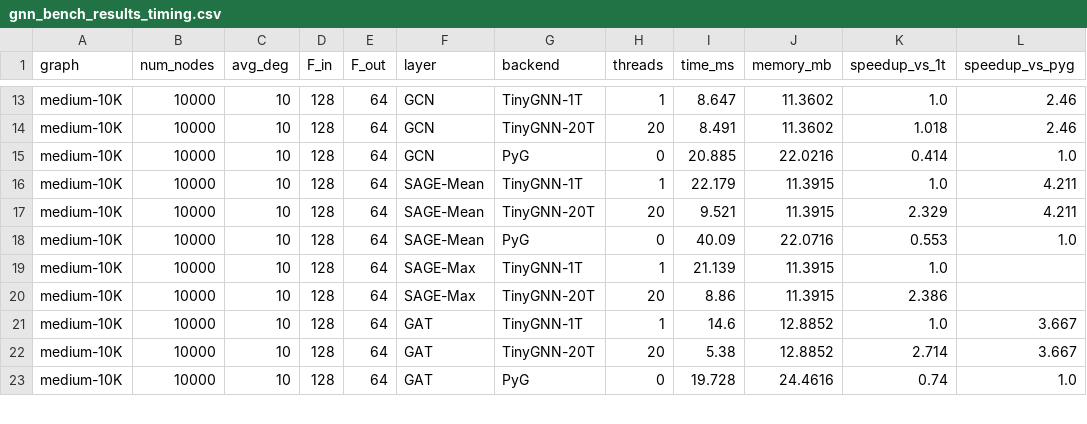
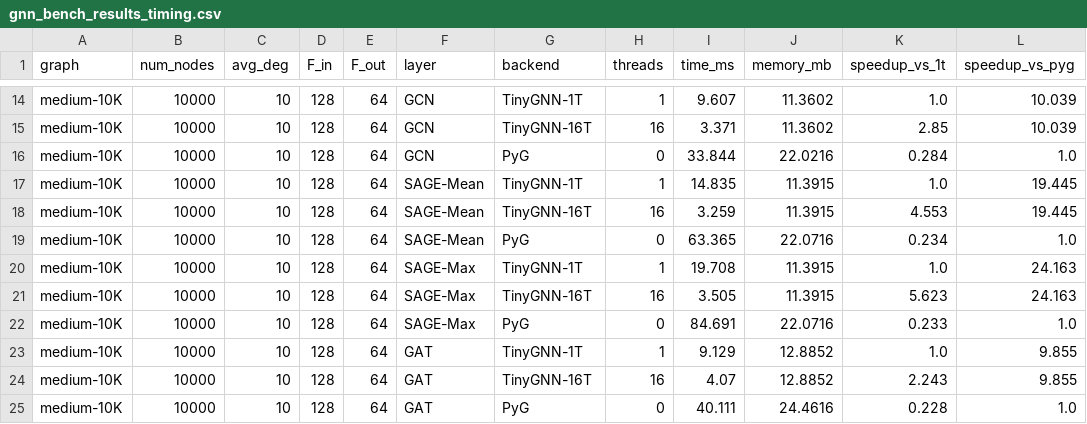
Before and after one commit to AnubhavChoudhery/TinyGNN, a CSV file: benchmarks/gnn_bench_results_timing.csv, drawn as a sheet; only a part is shown, gaps mark what is left out; addresses are those after the commit; the diff covers the shown part only; the diff names each change by its address in the sheet, - before the commit and + after, or states it on an @@ line.

Commit message:
bench: add PyG SAGE-Max timing, regenerate all benchmark charts
- Add _pyg_sage_max_fwd() using SAGEConv(aggr='max') so PyG bars are
  populated for SAGE-Max in all four charts
- Rerun benchmarks (8 reps): SAGE-Max PyG now measured
  large-100K: PyG 1011 ms vs TinyGNN-NT 90 ms -> 11.3x speedup
- Accuracy: SAGELayer-Max PASS (max|diff|=4.77e-07)
- Regenerate gnn_runtime_comparison, gnn_memory_comparison,
  gnn_speedup, gnn_scaling, gnn_accuracy PNGs

```diff
--- a/benchmarks/gnn_bench_results_timing.csv
+++ b/benchmarks/gnn_bench_results_timing.csv
-I14 (time_ms): 8.647
+I14 (time_ms): 9.607
-L14:L15 (speedup_vs_pyg): 2.46
+L14:L15 (speedup_vs_pyg): 10.039
-G15 (backend): TinyGNN-20T
+G15 (backend): TinyGNN-16T
-H15 (threads): 20
+H15 (threads): 16
-I15 (time_ms): 8.491
+I15 (time_ms): 3.371
-K15 (speedup_vs_1t): 1.018
+K15 (speedup_vs_1t): 2.85
-I16 (time_ms): 20.885
+I16 (time_ms): 33.844
-K16 (speedup_vs_1t): 0.414
+K16 (speedup_vs_1t): 0.284
-I17 (time_ms): 22.179
+I17 (time_ms): 14.835
-L17:L18 (speedup_vs_pyg): 4.211
+L17:L18 (speedup_vs_pyg): 19.445
-G18 (backend): TinyGNN-20T
+G18 (backend): TinyGNN-16T
-H18 (threads): 20
+H18 (threads): 16
-I18 (time_ms): 9.521
+I18 (time_ms): 3.259
-K18 (speedup_vs_1t): 2.329
+K18 (speedup_vs_1t): 4.553
-I19 (time_ms): 40.09
+I19 (time_ms): 63.365
-K19 (speedup_vs_1t): 0.553
+K19 (speedup_vs_1t): 0.234
-I20 (time_ms): 21.139
+I20 (time_ms): 19.708
-L20:L21 (speedup_vs_pyg): (empty)
+L20:L21 (speedup_vs_pyg): 24.163
-G21 (backend): TinyGNN-20T
+G21 (backend): TinyGNN-16T
-H21 (threads): 20
+H21 (threads): 16
-I21 (time_ms): 8.86
+I21 (time_ms): 3.505
-K21 (speedup_vs_1t): 2.386
+K21 (speedup_vs_1t): 5.623
+row 22: medium-10K | 10000 | 10 | 128 | 64 | SAGE-Max | PyG | 0 | 84.691 | 22.0716 | 0.233 | 1.0
-I23 (time_ms): 14.6
+I23 (time_ms): 9.129
-L23:L24 (speedup_vs_pyg): 3.667
+L23:L24 (speedup_vs_pyg): 9.855
-G24 (backend): TinyGNN-20T
+G24 (backend): TinyGNN-16T
-H24 (threads): 20
+H24 (threads): 16
-I24 (time_ms): 5.38
+I24 (time_ms): 4.07
-K24 (speedup_vs_1t): 2.714
+K24 (speedup_vs_1t): 2.243
-I25 (time_ms): 19.728
+I25 (time_ms): 40.111
-K25 (speedup_vs_1t): 0.74
+K25 (speedup_vs_1t): 0.228
```
Also changed, not shown: 2 added rows and 68 edited cells elsewhere in this file, benchmarks/gnn_bench_results_accuracy.csv, 6 other files.
